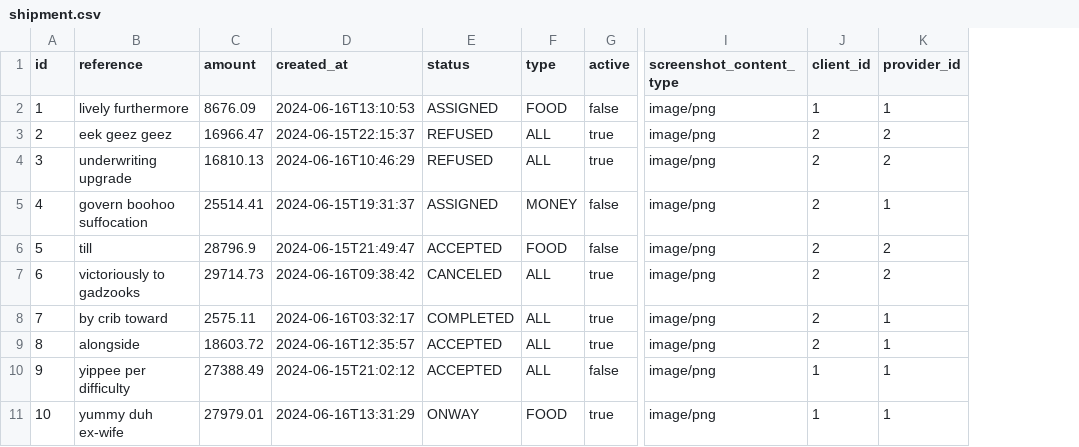
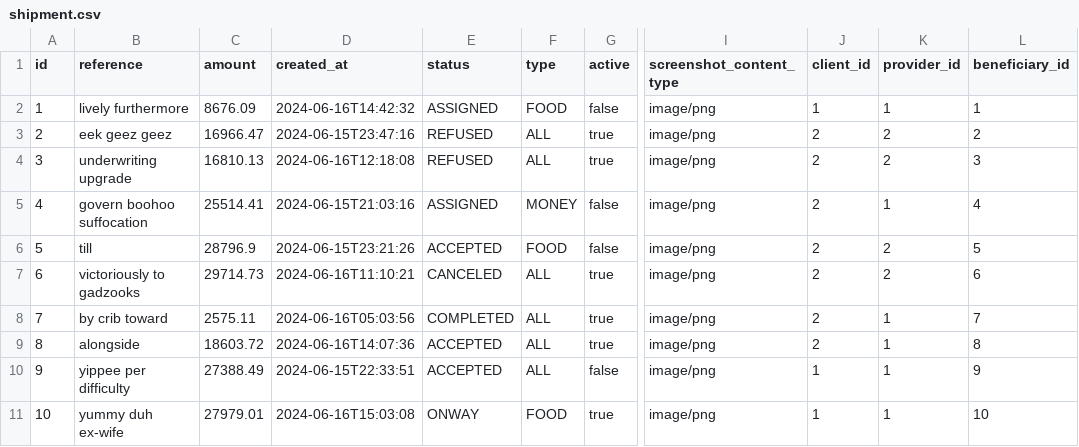
Before and after one commit to juancarloslobaina/cdex-backend, a CSV file: src/main/resources/config/liquibase/fake-data/shipment.csv, drawn as a sheet; only a part is shown, gaps mark what is left out; the diff names each change by its address in the sheet, - before the commit and + after, or states it on an @@ line.

```diff
--- a/src/main/resources/config/liquibase/fake-data/shipment.csv
+++ b/src/main/resources/config/liquibase/fake-data/shipment.csv
+column L (beneficiary_id), rows 2-11: 1 | 2 | 3 | 4 | 5 | 6 | 7 | 8 | 9 | 10
-D2 (created_at): 2024-06-16T13:10:53
+D2 (created_at): 2024-06-16T14:42:32
-D3 (created_at): 2024-06-15T22:15:37
+D3 (created_at): 2024-06-15T23:47:16
-D4 (created_at): 2024-06-16T10:46:29
+D4 (created_at): 2024-06-16T12:18:08
-D5 (created_at): 2024-06-15T19:31:37
+D5 (created_at): 2024-06-15T21:03:16
-D6 (created_at): 2024-06-15T21:49:47
+D6 (created_at): 2024-06-15T23:21:26
-D7 (created_at): 2024-06-16T09:38:42
+D7 (created_at): 2024-06-16T11:10:21
-D8 (created_at): 2024-06-16T03:32:17
+D8 (created_at): 2024-06-16T05:03:56
-D9 (created_at): 2024-06-16T12:35:57
+D9 (created_at): 2024-06-16T14:07:36
-D10 (created_at): 2024-06-15T21:02:12
+D10 (created_at): 2024-06-15T22:33:51
-D11 (created_at): 2024-06-16T13:31:29
+D11 (created_at): 2024-06-16T15:03:08
```
Also changed, not shown: src/main/resources/config/liquibase/data/user.csv, src/main/resources/config/liquibase/fake-data/chat.csv, 44 other files.
